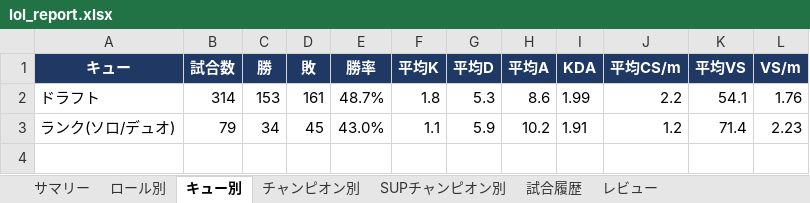
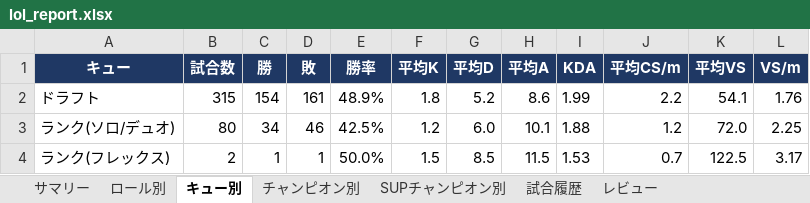
Before and after one commit to kenchi1209-hub/LoL-SUP-Tracker, an Excel workbook: data/excel/lol_report.xlsx, sheet キュー別, drawn as a sheet; values as stored, in another font and other column widths than the file's, no borders; conditional formats not drawn; the diff names each change by its address in the sheet, - before the commit and + after, or states it on an @@ line.

```diff
--- a/data/excel/lol_report.xlsx (sheet キュー別)
+++ b/data/excel/lol_report.xlsx (sheet キュー別)
-B2 (試合数): 314
+B2 (試合数): 315
-C2 (勝): 153
+C2 (勝): 154
-E2 (勝率): 48.7%
+E2 (勝率): 48.9%
-G2 (平均D): 5.3
+G2 (平均D): 5.2
-B3 (試合数): 79
+B3 (試合数): 80
-D3 (敗): 45
+D3 (敗): 46
-E3 (勝率): 43.0%
+E3 (勝率): 42.5%
-F3 (平均K): 1.1
+F3 (平均K): 1.2
-G3 (平均D): 5.9
+G3 (平均D): 6.0
-H3 (平均A): 10.2
+H3 (平均A): 10.1
-I3 (KDA): 1.91
+I3 (KDA): 1.88
-K3 (平均VS): 71.4
+K3 (平均VS): 72.0
-L3 (VS/m): 2.23
+L3 (VS/m): 2.25
+row 4: ランク(フレックス) | 2 | 1 | 1 | 50.0% | 1.5 | 8.5 | 11.5 | 1.53 | 0.7 | 122.5 | 3.17
```
Also changed, not shown: sheet 試合履歴, sheet レビュー, sheet SUPチャンピオン別, sheet チャンピオン別, sheet サマリー, sheet ロール別, 13 other files.
